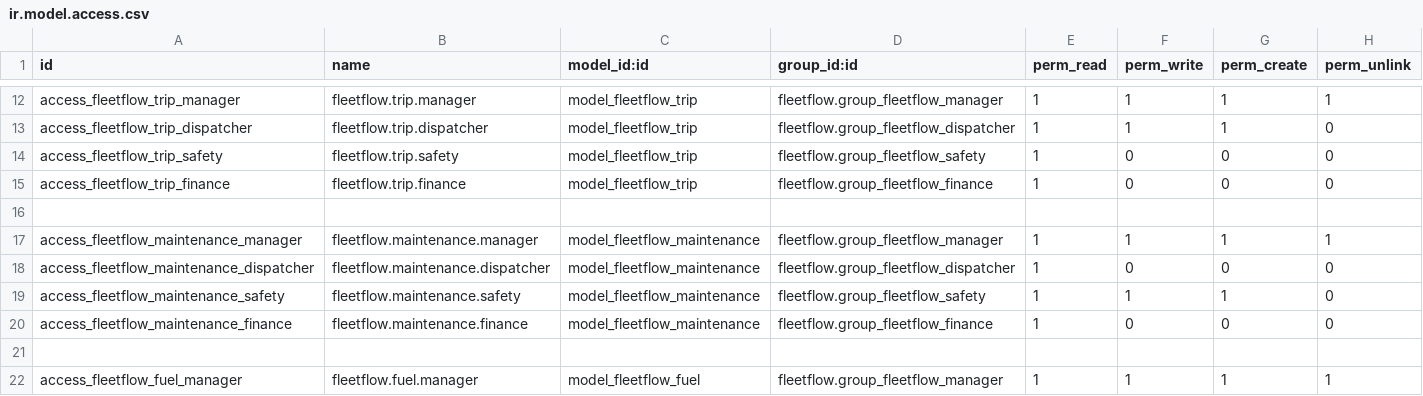
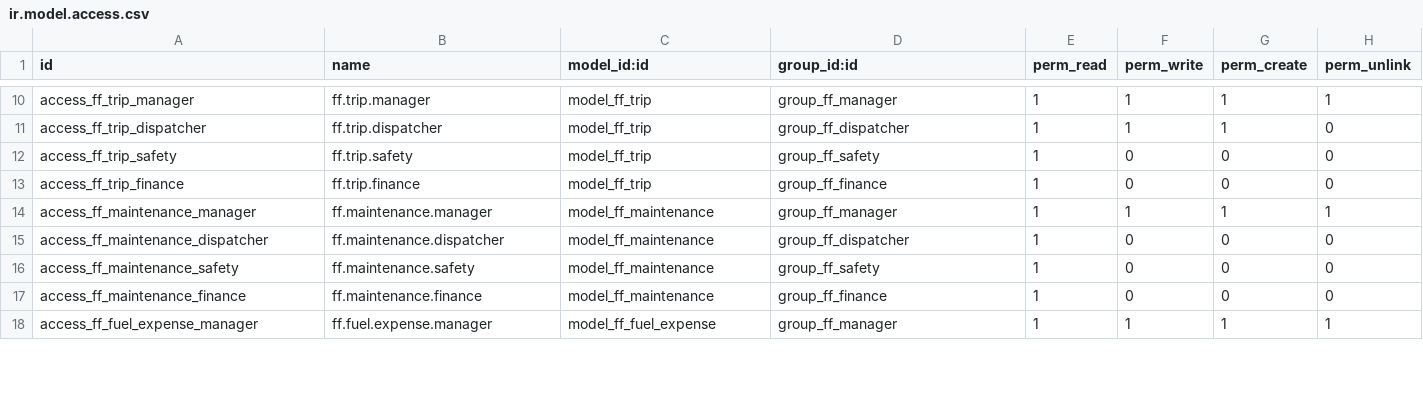
Before and after one commit to Gaurav7600/fleetflow, a CSV file: security/ir.model.access.csv, drawn as a sheet; only a part is shown, gaps mark what is left out; removed rows and columns are numbered as before the commit, all else as after; the diff covers the shown part only; the diff names each change by its address in the sheet, - before the commit and + after, or states it on an @@ line.

```diff
--- a/security/ir.model.access.csv
+++ b/security/ir.model.access.csv
-A10 (id): access_fleetflow_trip_manager
+A10 (id): access_ff_trip_manager
-B10 (name): fleetflow.trip.manager
+B10 (name): ff.trip.manager
-C10:C13 (model_id:id): model_fleetflow_trip
+C10:C13 (model_id:id): model_ff_trip
-D10 (group_id:id): fleetflow.group_fleetflow_manager
+D10 (group_id:id): group_ff_manager
-A11 (id): access_fleetflow_trip_dispatcher
+A11 (id): access_ff_trip_dispatcher
-B11 (name): fleetflow.trip.dispatcher
+B11 (name): ff.trip.dispatcher
-D11 (group_id:id): fleetflow.group_fleetflow_dispatcher
+D11 (group_id:id): group_ff_dispatcher
-A12 (id): access_fleetflow_trip_safety
+A12 (id): access_ff_trip_safety
-B12 (name): fleetflow.trip.safety
+B12 (name): ff.trip.safety
-D12 (group_id:id): fleetflow.group_fleetflow_safety
+D12 (group_id:id): group_ff_safety
-A13 (id): access_fleetflow_trip_finance
+A13 (id): access_ff_trip_finance
-B13 (name): fleetflow.trip.finance
+B13 (name): ff.trip.finance
-D13 (group_id:id): fleetflow.group_fleetflow_finance
+D13 (group_id:id): group_ff_finance
-row 16: (empty)
-A14 (id): access_fleetflow_maintenance_manager
+A14 (id): access_ff_maintenance_manager
-B14 (name): fleetflow.maintenance.manager
+B14 (name): ff.maintenance.manager
-C14:C15 (model_id:id): model_fleetflow_maintenance
+C14:C15 (model_id:id): model_ff_maintenance
-D14 (group_id:id): fleetflow.group_fleetflow_manager
+D14 (group_id:id): group_ff_manager
-A15 (id): access_fleetflow_maintenance_dispatcher
+A15 (id): access_ff_maintenance_dispatcher
-B15 (name): fleetflow.maintenance.dispatcher
+B15 (name): ff.maintenance.dispatcher
-D15 (group_id:id): fleetflow.group_fleetflow_dispatcher
+D15 (group_id:id): group_ff_dispatcher
-row 19: access_fleetflow_maintenance_safety | fleetflow.maintenance.safety | model_fleetflow_maintenance | fleetflow.group_fleetflow_safety | 1 | 1 | 1 | 0
+row 16: access_ff_maintenance_safety | ff.maintenance.safety | model_ff_maintenance | group_ff_safety | 1 | 0 | 0 | 0
-A17 (id): access_fleetflow_maintenance_finance
+A17 (id): access_ff_maintenance_finance
-B17 (name): fleetflow.maintenance.finance
+B17 (name): ff.maintenance.finance
-C17 (model_id:id): model_fleetflow_maintenance
+C17 (model_id:id): model_ff_maintenance
-D17 (group_id:id): fleetflow.group_fleetflow_finance
+D17 (group_id:id): group_ff_finance
-row 21: (empty)
-A18 (id): access_fleetflow_fuel_manager
+A18 (id): access_ff_fuel_expense_manager
-B18 (name): fleetflow.fuel.manager
+B18 (name): ff.fuel.expense.manager
-C18 (model_id:id): model_fleetflow_fuel
+C18 (model_id:id): model_ff_fuel_expense
-D18 (group_id:id): fleetflow.group_fleetflow_manager
+D18 (group_id:id): group_ff_manager
```
Also changed, not shown: 2 removed rows and 45 edited cells elsewhere in this file, 37 other files.
